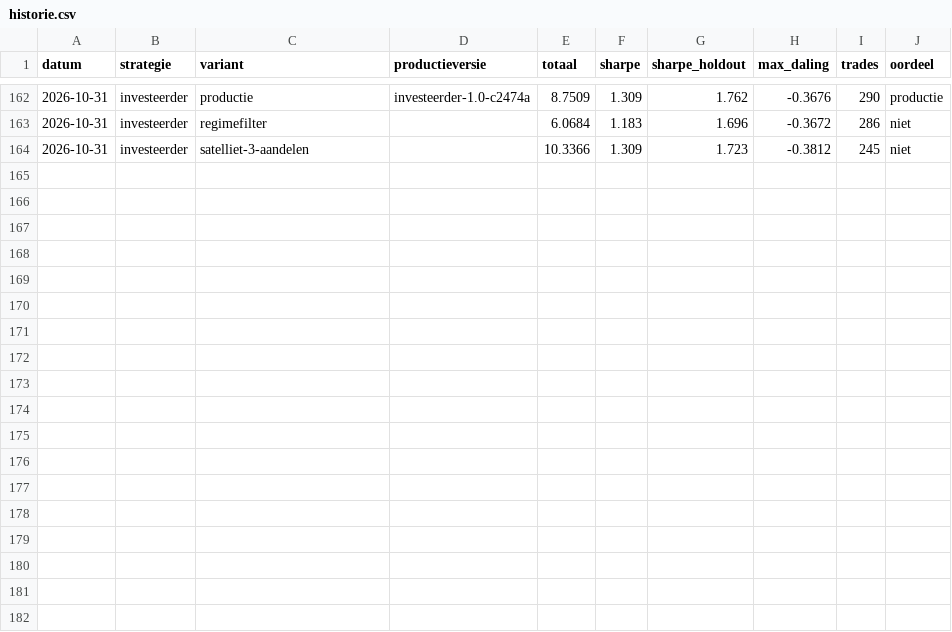
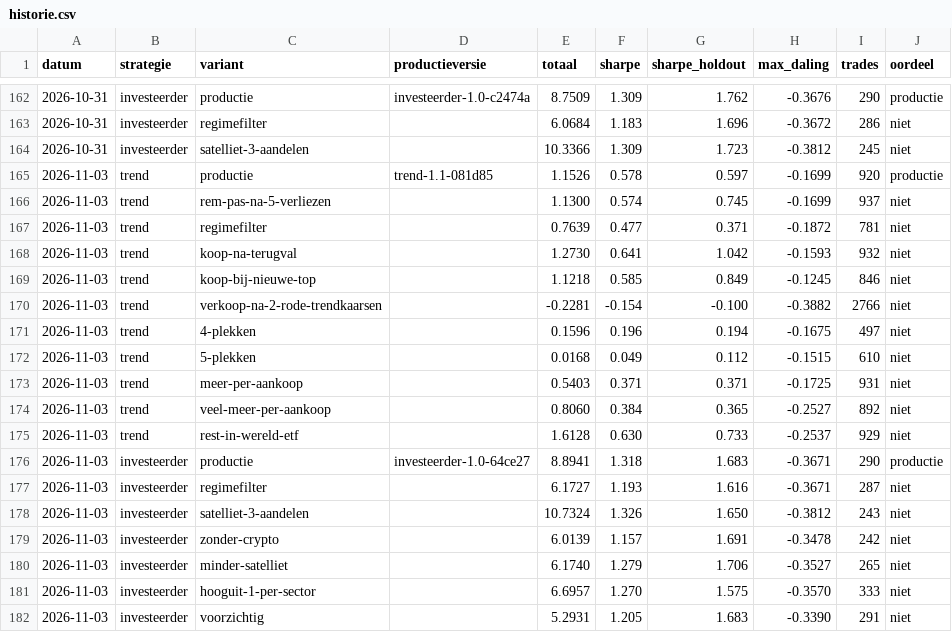
Before and after one commit to Sewpersonic/trend-agent, a CSV file: onderzoek/historie.csv, drawn as a sheet; only a part is shown, gaps mark what is left out; the diff names each change by its address in the sheet, - before the commit and + after, or states it on an @@ line.

```diff
--- a/onderzoek/historie.csv
+++ b/onderzoek/historie.csv
+row 165: 2026-11-03 | trend | productie | trend-1.1-081d85 | 1.1526 | 0.578 | 0.597 | -0.1699 | 920 | productie
+row 166: 2026-11-03 | trend | rem-pas-na-5-verliezen |  | 1.1300 | 0.574 | 0.745 | -0.1699 | 937 | niet
+row 167: 2026-11-03 | trend | regimefilter |  | 0.7639 | 0.477 | 0.371 | -0.1872 | 781 | niet
+row 168: 2026-11-03 | trend | koop-na-terugval |  | 1.2730 | 0.641 | 1.042 | -0.1593 | 932 | niet
+row 169: 2026-11-03 | trend | koop-bij-nieuwe-top |  | 1.1218 | 0.585 | 0.849 | -0.1245 | 846 | niet
+row 170: 2026-11-03 | trend | verkoop-na-2-rode-trendkaarsen |  | -0.2281 | -0.154 | -0.100 | -0.3882 | 2766 | niet
+row 171: 2026-11-03 | trend | 4-plekken |  | 0.1596 | 0.196 | 0.194 | -0.1675 | 497 | niet
+row 172: 2026-11-03 | trend | 5-plekken |  | 0.0168 | 0.049 | 0.112 | -0.1515 | 610 | niet
+row 173: 2026-11-03 | trend | meer-per-aankoop |  | 0.5403 | 0.371 | 0.371 | -0.1725 | 931 | niet
+row 174: 2026-11-03 | trend | veel-meer-per-aankoop |  | 0.8060 | 0.384 | 0.365 | -0.2527 | 892 | niet
+row 175: 2026-11-03 | trend | rest-in-wereld-etf |  | 1.6128 | 0.630 | 0.733 | -0.2537 | 929 | niet
+row 176: 2026-11-03 | investeerder | productie | investeerder-1.0-64ce27 | 8.8941 | 1.318 | 1.683 | -0.3671 | 290 | productie
+row 177: 2026-11-03 | investeerder | regimefilter |  | 6.1727 | 1.193 | 1.616 | -0.3671 | 287 | niet
+row 178: 2026-11-03 | investeerder | satelliet-3-aandelen |  | 10.7324 | 1.326 | 1.650 | -0.3812 | 243 | niet
+row 179: 2026-11-03 | investeerder | zonder-crypto |  | 6.0139 | 1.157 | 1.691 | -0.3478 | 242 | niet
+row 180: 2026-11-03 | investeerder | minder-satelliet |  | 6.1740 | 1.279 | 1.706 | -0.3527 | 265 | niet
+row 181: 2026-11-03 | investeerder | hooguit-1-per-sector |  | 6.6957 | 1.270 | 1.575 | -0.3570 | 333 | niet
+row 182: 2026-11-03 | investeerder | voorzichtig |  | 5.2931 | 1.205 | 1.683 | -0.3390 | 291 | niet
```
Also changed, not shown: 6 other files.
